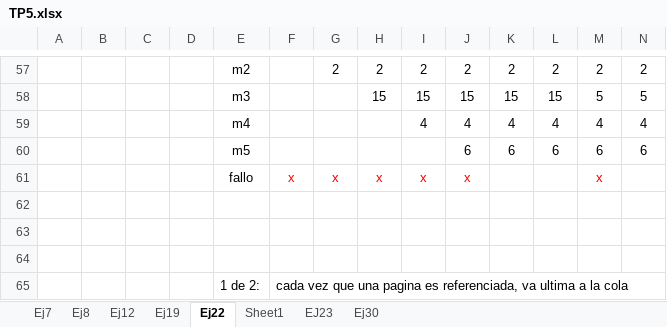
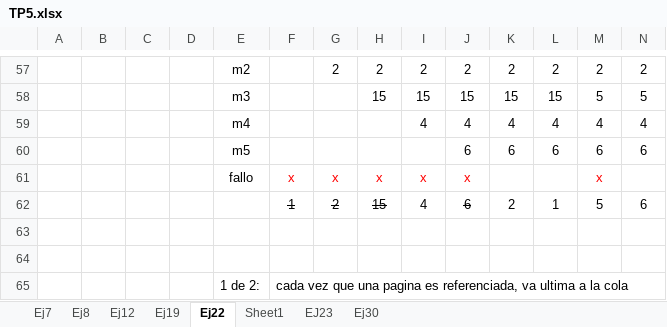
Before and after one commit to fremn88/ISO2024, an Excel workbook: P5/TP5.xlsx, sheet Ej22, drawn as a sheet; only a part is shown, gaps mark what is left out; values as stored, in another font and other column widths than the file's, no borders; rows hold the shown columns only; the diff names each change by its address in the sheet, - before the commit and + after, or states it on an @@ line.

```diff
--- a/P5/TP5.xlsx (sheet Ej22)
+++ b/P5/TP5.xlsx (sheet Ej22)
-row 62: (empty)
+row 62:  |  |  |  |  | 1 | 2 | 15 | 4 | 6 | 2 | 1 | 5 | 6
```
Also changed, not shown: sheet Ej7, 2 other files.
